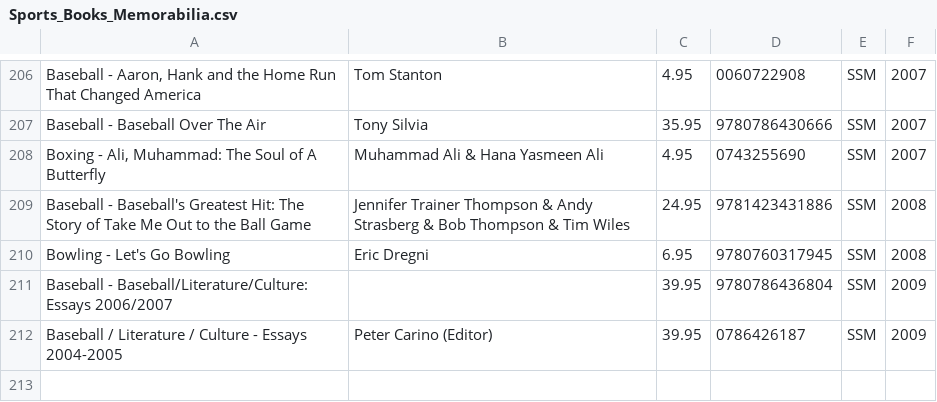
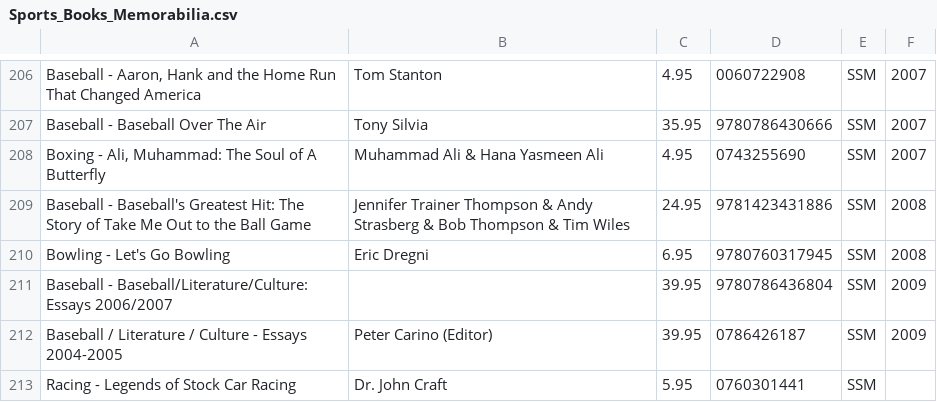
Before and after one commit to fuf1106/COMP249-A2, a CSV file: COMP249-A2/src/part1_output_files/Sports_Books_Memorabilia.csv, drawn as a sheet; only a part is shown, gaps mark what is left out.

```diff
--- a/COMP249-A2/src/part1_output_files/Sports_Books_Memorabilia.csv
+++ b/COMP249-A2/src/part1_output_files/Sports_Books_Memorabilia.csv
@@ -212 +212,2 @@ Baseball - Baseball/Literature/Culture: Essays 2006/2007,,39.95,9780786436804,SS
 Baseball / Literature / Culture - Essays 2004-2005,Peter Carino (Editor),39.95,0786426187,SSM,2009
+Racing - Legends of Stock Car Racing,Dr. John Craft,5.95,0760301441,SSM,
```
Also changed, not shown: COMP249-A2/src/part1_output_files/Cartoon_Comics.csv, COMP249-A2/src/part1_output_files/Movies_TV_Books.csv, 4 other files.
